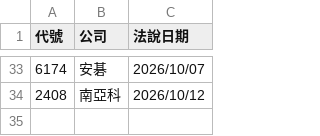
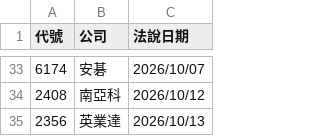
Before and after one commit to pilimesai/analyst-report-parser, a CSV file: 近期法說會.csv, drawn as a sheet; only a part is shown, gaps mark what is left out; the diff names each change by its address in the sheet, - before the commit and + after, or states it on an @@ line.

```diff
--- a/近期法說會.csv
+++ b/近期法說會.csv
+row 35: 2356 | 英業達 | 2026/10/13
```
Also changed, not shown: 7 other files.
